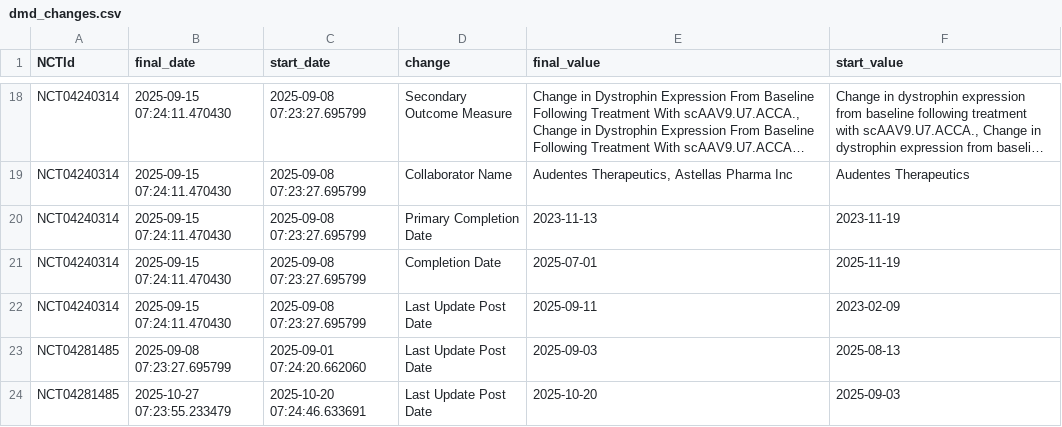
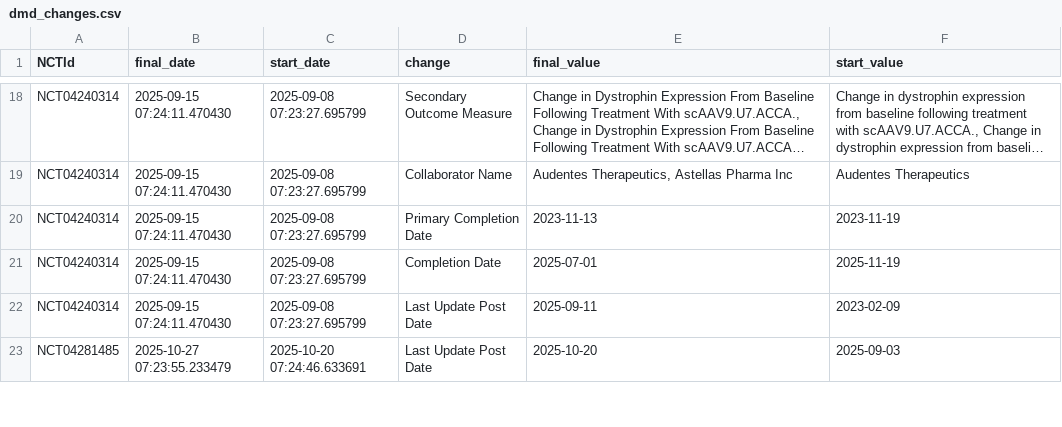
Before and after one commit to dgarzon11/DMD, a CSV file: data/dmd_changes.csv, drawn as a sheet; only a part is shown, gaps mark what is left out; long unchanged cells end in …; the diff covers the shown part only.

```diff
--- a/data/dmd_changes.csv
+++ b/data/dmd_changes.csv
@@ -22,3 +22,2 @@ NCT04240314,2025-09-15 07:24:11.470430,2025-09-08 07:23:27.695799,Completion Dat
 NCT04240314,2025-09-15 07:24:11.470430,2025-09-08 07:23:27.695799,Last Update Post Date,2025-09-11,2023-02-09
-NCT04281485,2025-09-08 07:23:27.695799,2025-09-01 07:24:20.662060,Last Update Post Date,2025-09-03,2025-08-13
 NCT04281485,2025-10-27 07:23:55.233479,2025-10-20 07:24:46.633691,Last Update Post Date,2025-10-20,2025-09-03
```
Also changed, not shown: 13 added rows, 11 removed rows and 4 edited cells elsewhere in this file, data/dmd_current.csv, 1 other file.
